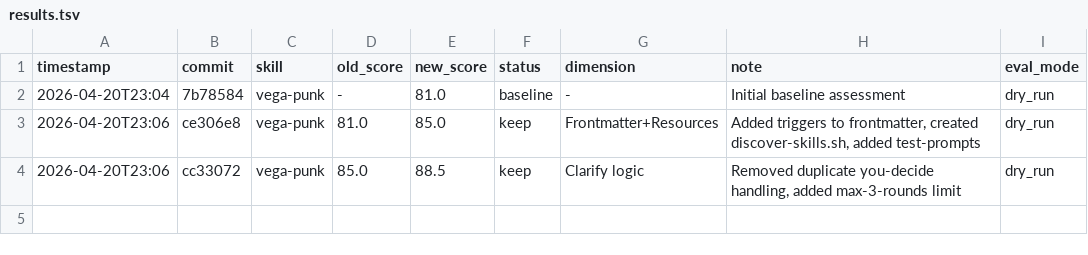
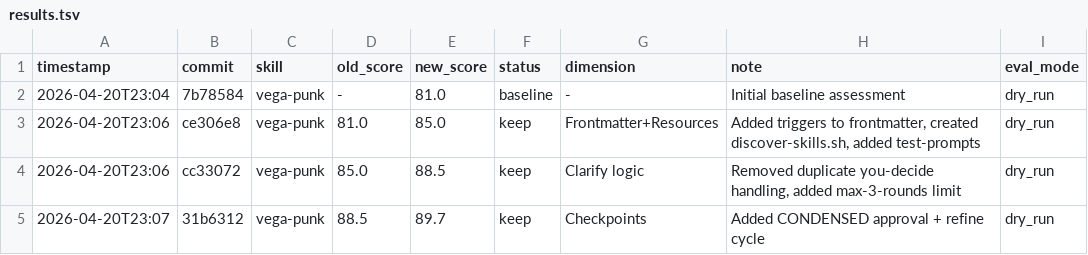
Before and after one commit to lockfeel/vega-punk, a TSV file: .claude/skills/darwin-skill/results.tsv, drawn as a sheet.

```diff
--- a/.claude/skills/darwin-skill/results.tsv
+++ b/.claude/skills/darwin-skill/results.tsv
@@ -4 +4,2 @@ timestamp	commit	skill	old_score	new_score	status	dimension	note	eval_mode
 2026-04-20T23:06	cc33072	vega-punk	85.0	88.5	keep	Clarify logic	Removed duplicate you-decide handling, added max-3-rounds limit	dry_run
+2026-04-20T23:07	31b6312	vega-punk	88.5	89.7	keep	Checkpoints	Added CONDENSED approval + refine cycle	dry_run
```
